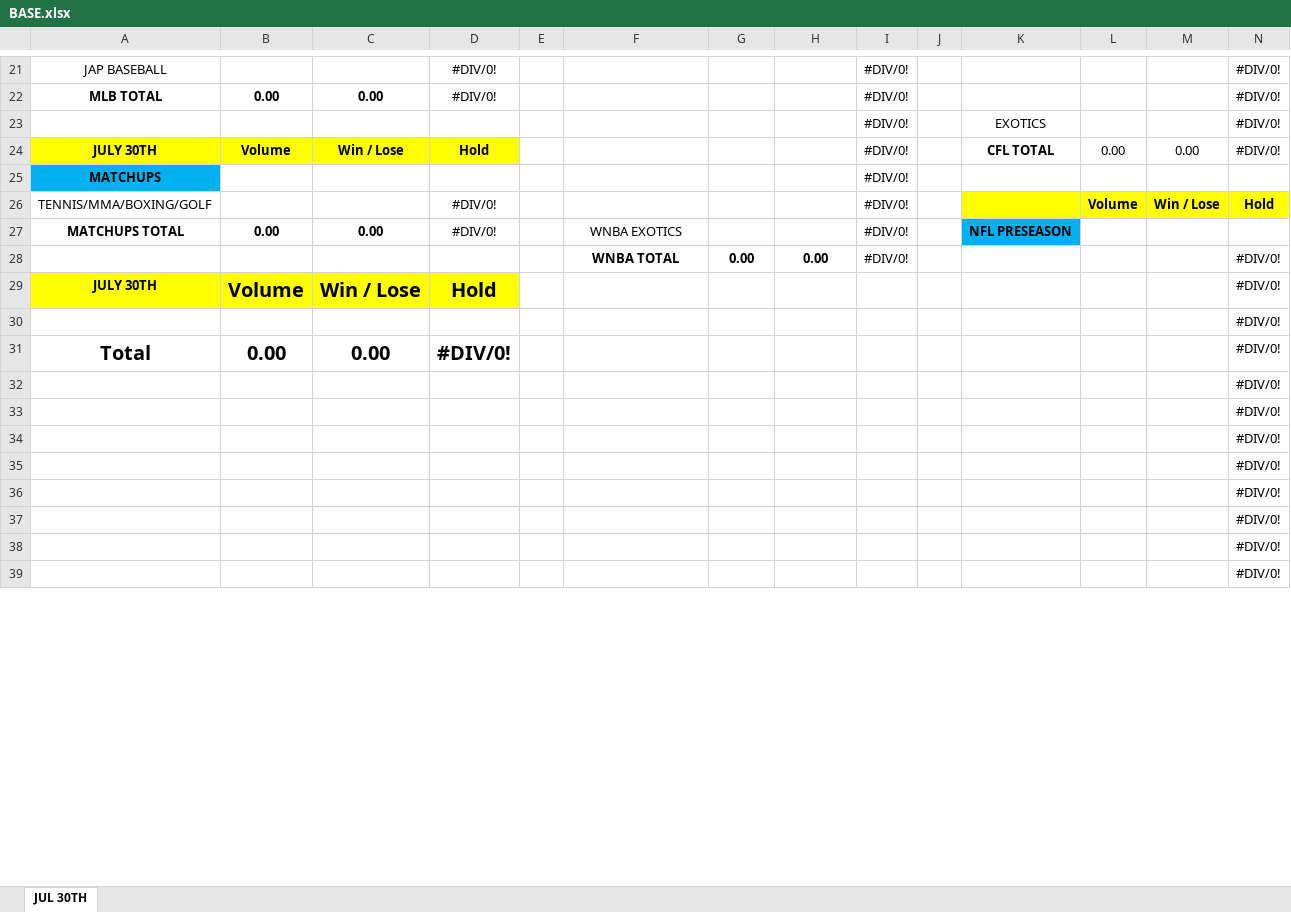
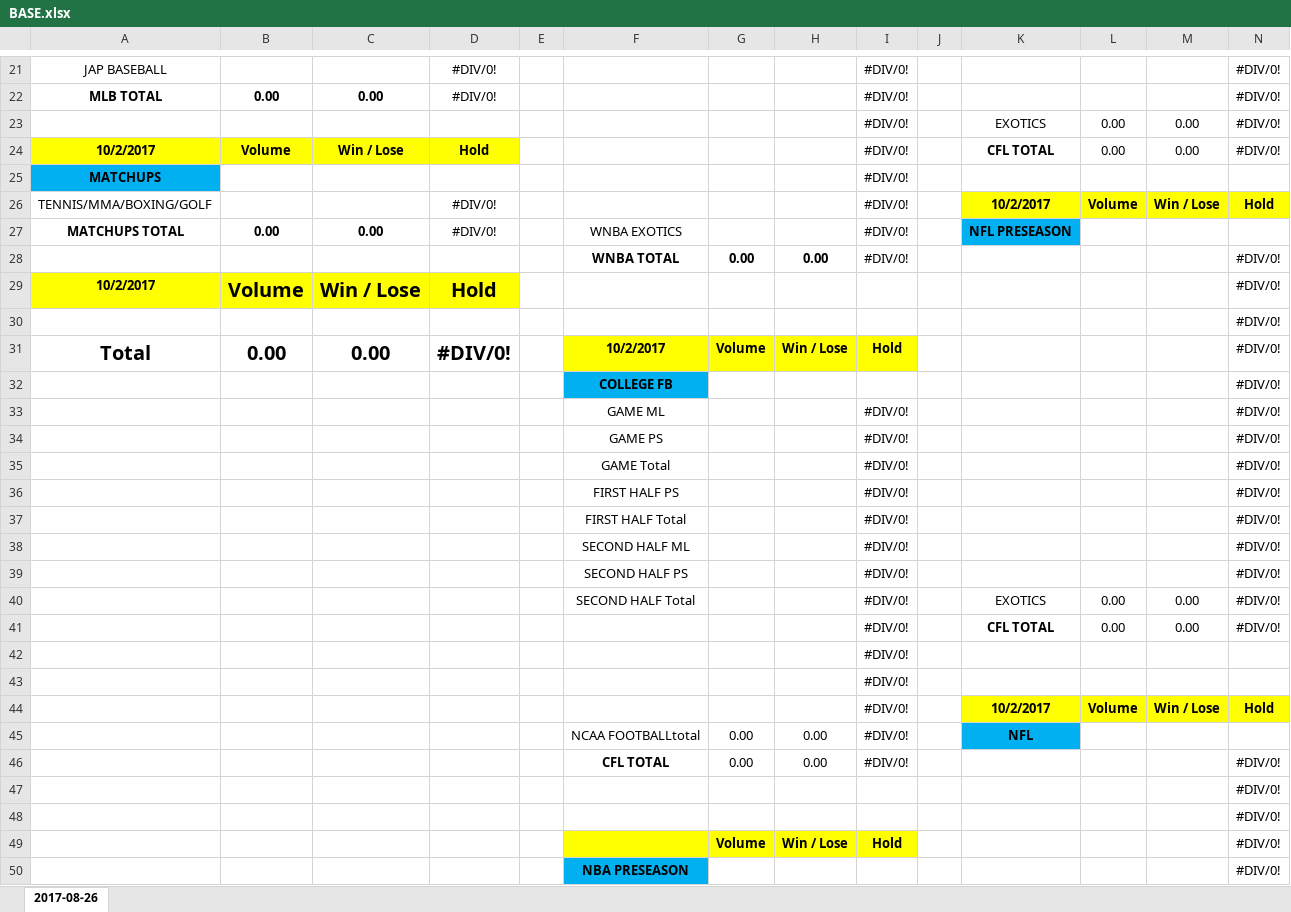
Before and after one commit to Luigig8per/CACtiveMQSubscribe, an Excel workbook: DesktopC/bin/Debug/BASE.xlsx, sheet 2017-08-26, drawn as a sheet; only a part is shown, gaps mark what is left out; the shorter side is filled out with more unchanged rows; values as stored, in another font and other column widths than the file's, no borders; conditional formats not drawn; the diff covers the shown part only; the diff names each change by its address in the sheet, - before the commit and + after, or states it on an @@ line.

```diff
--- a/DesktopC/bin/Debug/BASE.xlsx (sheet 2017-08-26)
+++ b/DesktopC/bin/Debug/BASE.xlsx (sheet 2017-08-26)
-sheet tab: JUL 30TH
+sheet tab: 2017-08-26
-L23: (empty)
+L23: 0.00
-M23: (empty)
+M23: 0.00
-A24: JULY 30TH
+A24: 10/2/2017
-K26: (empty)
+K26: 10/2/2017
-A29: JULY 30TH
+A29: 10/2/2017
-F31: (empty)
+F31: 10/2/2017
-F31:I31 fill: none
+F31:I31 fill: #FFFF00
-G31: (empty)
+G31: Volume
-H31: (empty)
+H31: Win / Lose
-I31: (empty)
+I31: Hold
+row 32:  |  |  |  |  | COLLEGE FB |  |  |  |  |  |  |  | #DIV/0!
+row 33:  |  |  |  |  | GAME ML |  |  | #DIV/0! |  |  |  |  | #DIV/0!
+row 34:  |  |  |  |  | GAME PS |  |  | #DIV/0! |  |  |  |  | #DIV/0!
+row 35:  |  |  |  |  | GAME Total |  |  | #DIV/0! |  |  |  |  | #DIV/0!
+row 36:  |  |  |  |  | FIRST HALF PS |  |  | #DIV/0! |  |  |  |  | #DIV/0!
+row 37:  |  |  |  |  | FIRST HALF Total |  |  | #DIV/0! |  |  |  |  | #DIV/0!
+row 38:  |  |  |  |  | SECOND HALF ML |  |  | #DIV/0! |  |  |  |  | #DIV/0!
+row 39:  |  |  |  |  | SECOND HALF PS |  |  | #DIV/0! |  |  |  |  | #DIV/0!
+row 40:  |  |  |  |  | SECOND HALF Total |  |  | #DIV/0! |  | EXOTICS | 0.00 | 0.00 | #DIV/0!
+row 41:  |  |  |  |  |  |  |  | #DIV/0! |  | CFL TOTAL | 0.00 | 0.00 | #DIV/0!
+row 42:  |  |  |  |  |  |  |  | #DIV/0!
+row 43:  |  |  |  |  |  |  |  | #DIV/0!
+row 44:  |  |  |  |  |  |  |  | #DIV/0! |  | 10/2/2017 | Volume | Win / Lose | Hold
+row 45:  |  |  |  |  | NCAA FOOTBALLtotal | 0.00 | 0.00 | #DIV/0! |  | NFL
+row 46:  |  |  |  |  | CFL TOTAL | 0.00 | 0.00 | #DIV/0! |  |  |  |  | #DIV/0!
+row 47:  |  |  |  |  |  |  |  |  |  |  |  |  | #DIV/0!
+row 48:  |  |  |  |  |  |  |  |  |  |  |  |  | #DIV/0!
+row 49:  |  |  |  |  |  | Volume | Win / Lose | Hold |  |  |  |  | #DIV/0!
+row 50:  |  |  |  |  | NBA PRESEASON |  |  |  |  |  |  |  | #DIV/0!
```
Also changed, not shown: 35 added rows, 12 edited cells and cell formats elsewhere in this sheet, formulas that keep their value, 12 other files.
